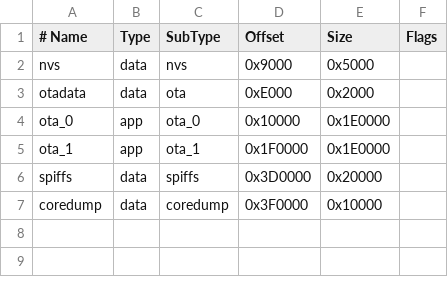
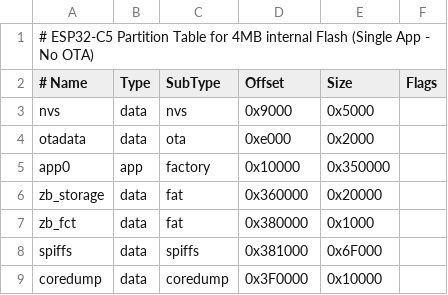
Before and after one commit to opensprinklershop/OpenSprinkler-Firmware, a CSV file: os4.csv, drawn as a sheet; removed rows and columns are numbered as before the commit, all else as after; the diff names each change by its address in the sheet, - before the commit and + after, or states it on an @@ line.

```diff
--- a/os4.csv
+++ b/os4.csv
+row 1: # ESP32-C5 Partition Table for 4MB internal Flash (Single App - No OTA)
-D4 (Offset): 0xE000
+D4 (Offset): 0xe000
-A5 (# Name): ota_0
+A5 (# Name): app0
-C5 (SubType): ota_0
+C5 (SubType): factory
-E5 (Size): 0x1E0000
+E5 (Size): 0x350000
-row 5: ota_1 | app | ota_1 | 0x1F0000 | 0x1E0000
+row 6: zb_storage | data | fat | 0x360000 | 0x20000
+row 7: zb_fct | data | fat | 0x380000 | 0x1000
-D8 (Offset): 0x3D0000
+D8 (Offset): 0x381000
-E8 (Size): 0x20000
+E8 (Size): 0x6F000
```
Also changed, not shown: 20 other files.
